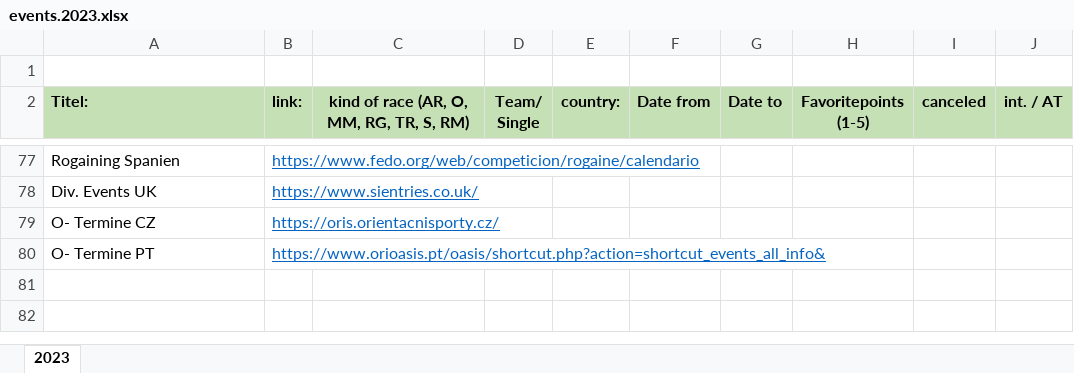
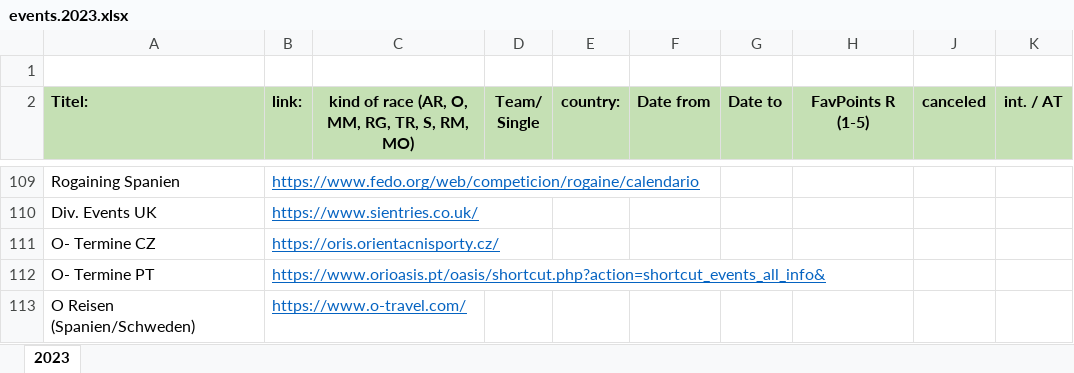
Before and after one commit to bemayr/outdoor-calendar, an Excel workbook: input/events.2023.xlsx, sheet 2023, drawn as a sheet; only a part is shown, gaps mark what is left out; values as stored, in another font and other column widths than the file's, no borders; ↵ is a line break in a cell; the diff covers the shown part only; the diff names each change by its address in the sheet, - before the commit and + after, or states it on an @@ line.

```diff
--- a/input/events.2023.xlsx (sheet 2023)
+++ b/input/events.2023.xlsx (sheet 2023)
-C2: kind of race (AR, O, MM, RG, TR, S, RM)
+C2: kind of race (AR, O, MM, RG, TR, S, RM, MO)
-H2: Favoritepoints ↵ (1-5)
+H2: FavPoints R ↵ (1-5)
+row 113: O Reisen (Spanien/Schweden) | https://www.o-travel.com/
```
Also changed, not shown: 33 added rows, 3 removed rows, 1 hidden or unhidden row, 7 edited cells and cell formats elsewhere in this sheet, hidden cells.
